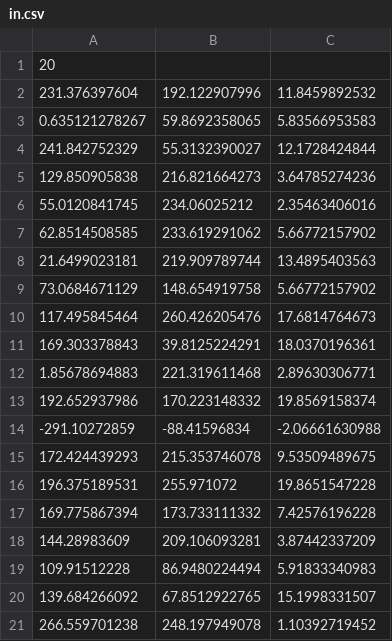
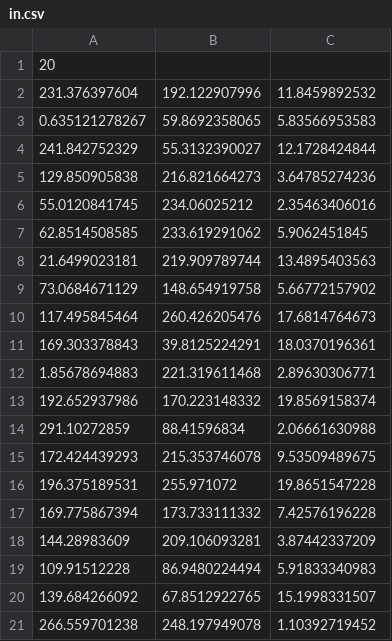
Before and after one commit to nomaaad/-vod-do-programov-n-Java, a CSV file: du2/in.csv, drawn as a sheet.

```diff
--- a/du2/in.csv
+++ b/du2/in.csv
@@ -6,3 +6,3 @@
 55.0120841745,234.06025212,2.35463406016
-62.8514508585,233.619291062,5.66772157902
+62.8514508585,233.619291062,5.9062451845
 21.6499023181,219.909789744,13.4895403563
@@ -13,3 +13,3 @@
 192.652937986,170.223148332,19.8569158374
--291.10272859,-88.41596834,-2.06661630988
+291.10272859,88.41596834,2.06661630988
 172.424439293,215.353746078,9.53509489675
```
Also changed, not shown: 7 other files.
